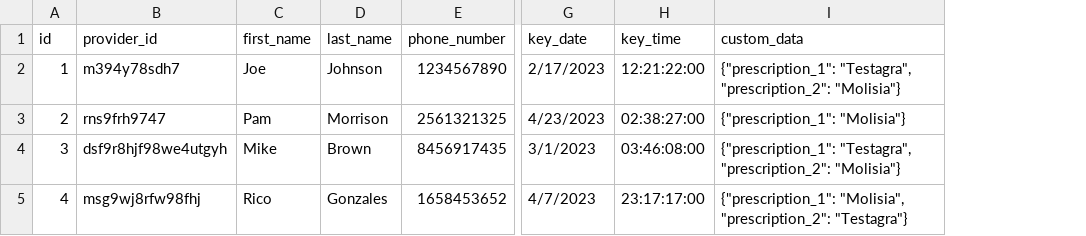
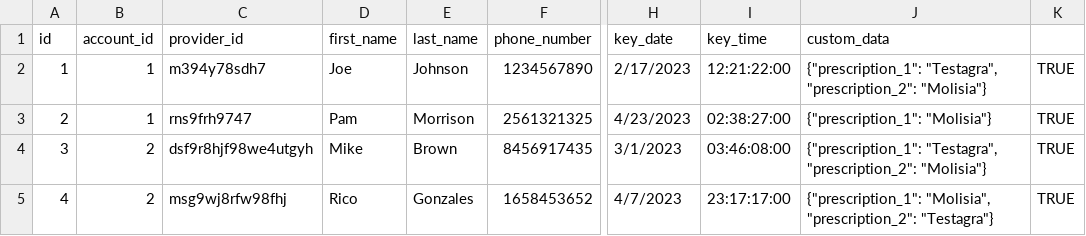
Before and after one commit to jakesprojects/shinewave, a CSV file: file_mount/node_app/data/table_csvs/members_data.csv, drawn as a sheet; only a part is shown, gaps mark what is left out; the diff names each change by its address in the sheet, - before the commit and + after, or states it on an @@ line.

Commit message:
Added to data model

```diff
--- a/file_mount/node_app/data/table_csvs/members_data.csv
+++ b/file_mount/node_app/data/table_csvs/members_data.csv
+column B (account_id), rows 2-5: 1 | 1 | 2 | 2
+column K, rows 2-5: all TRUE
```
Also changed, not shown: 6 other files.
